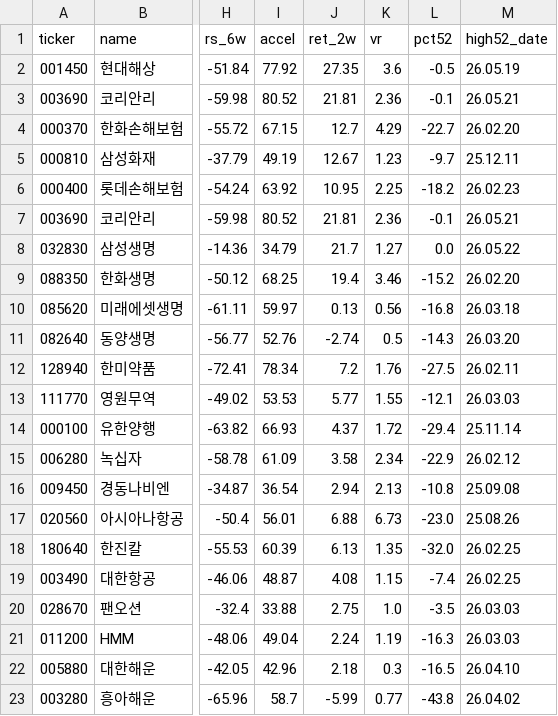
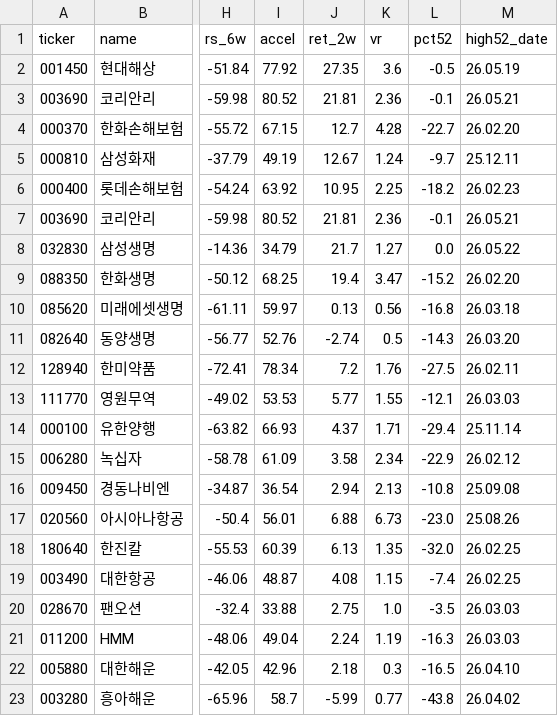
Before and after one commit to sosonamso/engi_stock_ai, a CSV file: theme_rotation_kr.csv, drawn as a sheet; only a part is shown, gaps mark what is left out; the diff names each change by its address in the sheet, - before the commit and + after, or states it on an @@ line.

```diff
--- a/theme_rotation_kr.csv
+++ b/theme_rotation_kr.csv
-K4 (vr): 4.29
+K4 (vr): 4.28
-K5 (vr): 1.23
+K5 (vr): 1.24
-K9 (vr): 3.46
+K9 (vr): 3.47
-K14 (vr): 1.72
+K14 (vr): 1.71
```
Also changed, not shown: 1 other file.
